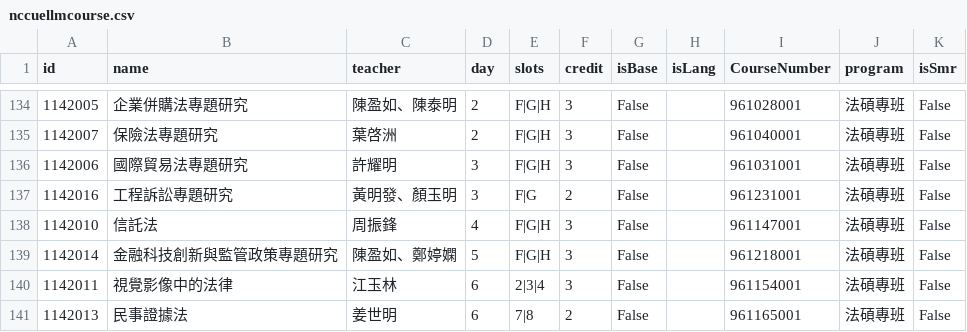
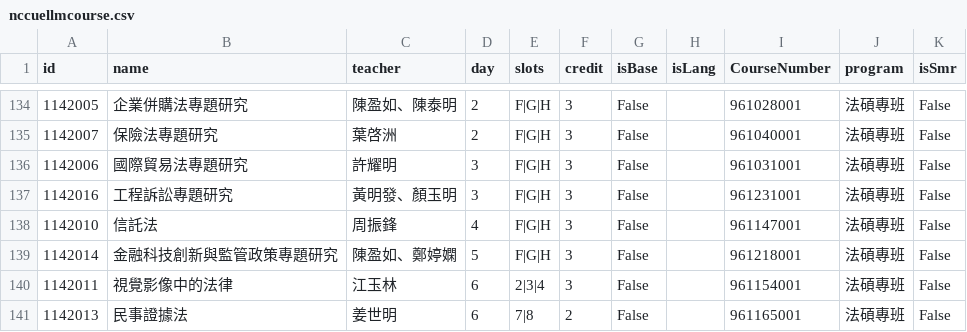
Before and after one commit to 114961062-lab/NCCUELLMCourseExam, a CSV file: nccuellmcourse.csv, drawn as a sheet; only a part is shown, gaps mark what is left out.

Commit message:
Update nccuellmcourse.csv

```diff
--- a/nccuellmcourse.csv
+++ b/nccuellmcourse.csv
@@ -136,3 +136,3 @@ id,name,teacher,day,slots,credit,isBase,isLang,CourseNumber,program,isSmr
 1142006,國際貿易法專題研究,許耀明,3,F|G|H,3,False,,961031001,法碩專班,False
-1142016,工程訴訟專題研究,黃明發、顏玉明,3,F|G,2,False,,961231001,法碩專班,False
+1142016,工程訴訟專題研究,黃明發、顏玉明,3,F|G|H,3,False,,961231001,法碩專班,False
 1142010,信託法,周振鋒,4,F|G|H,3,False,,961147001,法碩專班,False
```
